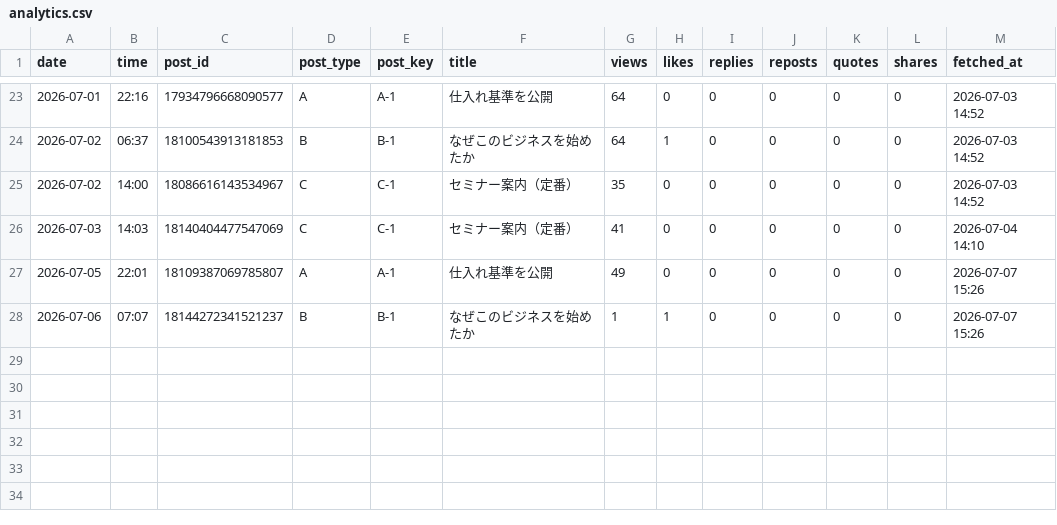
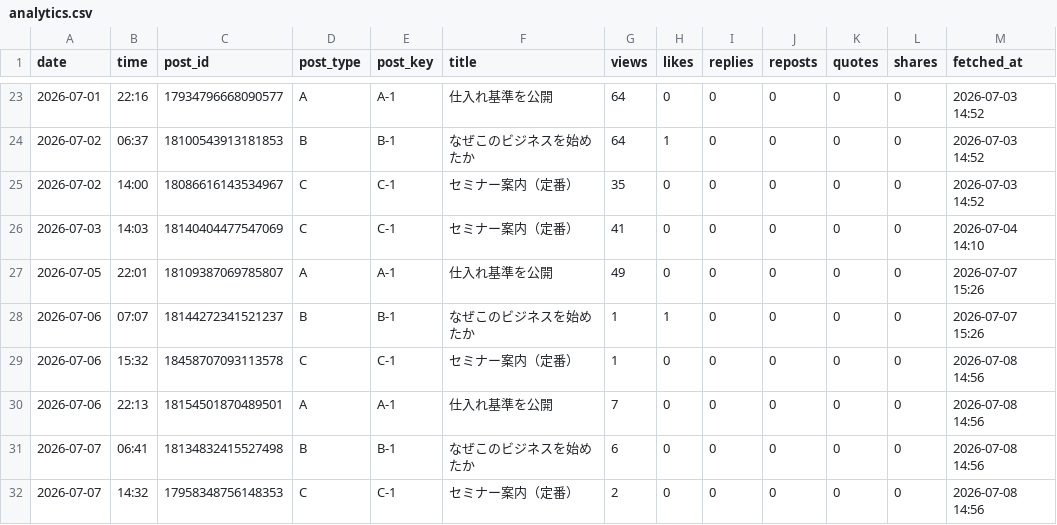
Before and after one commit to vintagegarakuta-gthub/meiryu-threads-auto-post, a CSV file: analytics.csv, drawn as a sheet; only a part is shown, gaps mark what is left out; the diff names each change by its address in the sheet, - before the commit and + after, or states it on an @@ line.

```diff
--- a/analytics.csv
+++ b/analytics.csv
+row 29: 2026-07-06 | 15:32 | 18458707093113578 | C | C-1 | セミナー案内（定番） | 1 | 0 | 0 | 0 | 0 | 0 | 2026-07-08 14:56
+row 30: 2026-07-06 | 22:13 | 18154501870489501 | A | A-1 | 仕入れ基準を公開 | 7 | 0 | 0 | 0 | 0 | 0 | 2026-07-08 14:56
+row 31: 2026-07-07 | 06:41 | 18134832415527498 | B | B-1 | なぜこのビジネスを始めたか | 6 | 0 | 0 | 0 | 0 | 0 | 2026-07-08 14:56
+row 32: 2026-07-07 | 14:32 | 17958348756148353 | C | C-1 | セミナー案内（定番） | 2 | 0 | 0 | 0 | 0 | 0 | 2026-07-08 14:56
```
